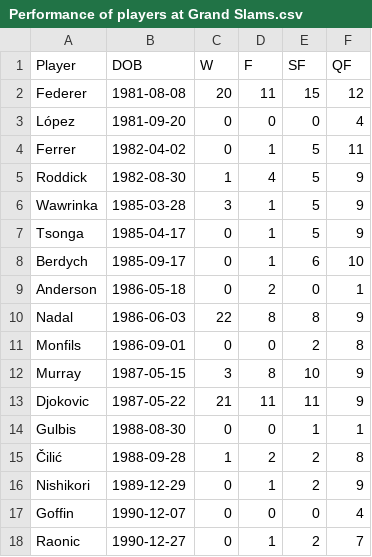
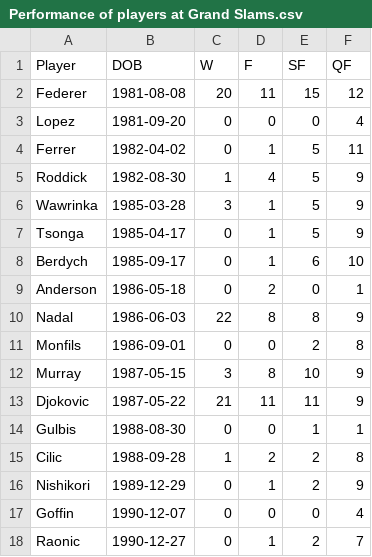
Before and after one commit to unpronounciable/sports-tennis, a CSV file: Performance of players at Grand Slams.csv, drawn as a sheet; only a part is shown.

Commit message:
Update Performance of players at Grand Slams.csv

```diff
--- a/Performance of players at Grand Slams.csv
+++ b/Performance of players at Grand Slams.csv
@@ -2,3 +2,3 @@ Player,DOB,W,F,SF,QF
 Federer,1981-08-08,20,11,15,12
-López,1981-09-20,0,0,0,4
+Lopez,1981-09-20,0,0,0,4
 Ferrer,1982-04-02,0,1,5,11
@@ -14,3 +14,3 @@ Djokovic,1987-05-22,21,11,11,9
 Gulbis,1988-08-30,0,0,1,1
-Čilić,1988-09-28,1,2,2,8
+Cilic,1988-09-28,1,2,2,8
 Nishikori,1989-12-29,0,1,2,9
```
